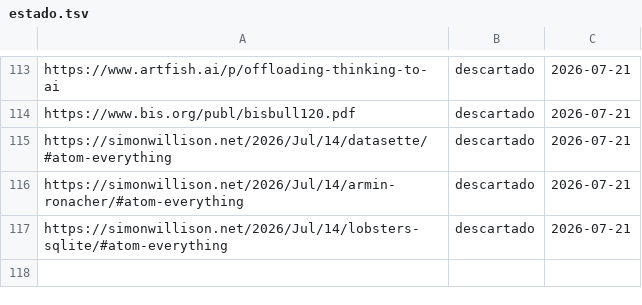
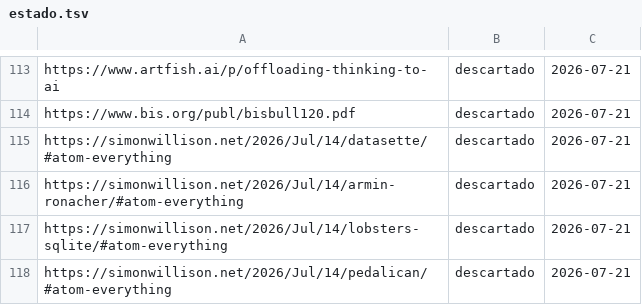
Before and after one commit to proyectotestbuk/radar-ia, a TSV file: docs/estado.tsv, drawn as a sheet; only a part is shown, gaps mark what is left out.

Commit message:
estado: 2026-07-21 08:27

```diff
--- a/docs/estado.tsv
+++ b/docs/estado.tsv
@@ -117 +117,2 @@ https://simonwillison.net/2026/Jul/14/armin-ronacher/#atom-everything	descartado
 https://simonwillison.net/2026/Jul/14/lobsters-sqlite/#atom-everything	descartado	2026-07-21
+https://simonwillison.net/2026/Jul/14/pedalican/#atom-everything	descartado	2026-07-21
```
